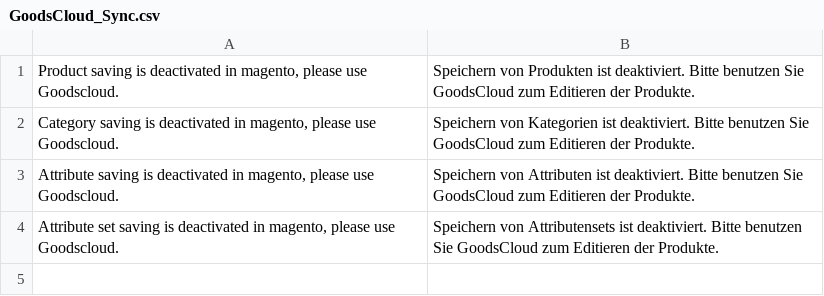
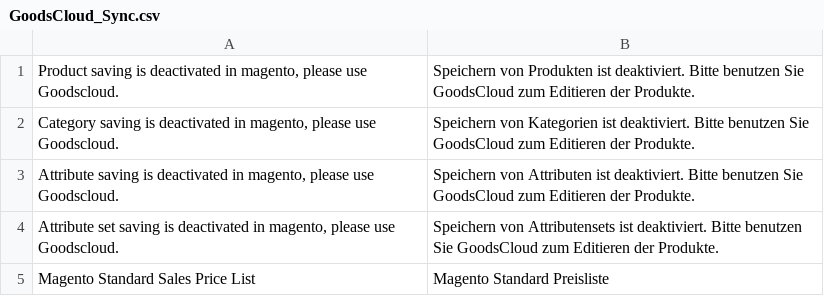
Before and after one commit to moloughlin/goodscloud-magento, a CSV file: app/locale/de_DE/GoodsCloud_Sync.csv, drawn as a sheet; the diff names each change by its address in the sheet, - before the commit and + after, or states it on an @@ line.

Commit message:
add translation

```diff
--- a/app/locale/de_DE/GoodsCloud_Sync.csv
+++ b/app/locale/de_DE/GoodsCloud_Sync.csv
+row 5: Magento Standard Sales Price List | Magento Standard Preisliste
```
